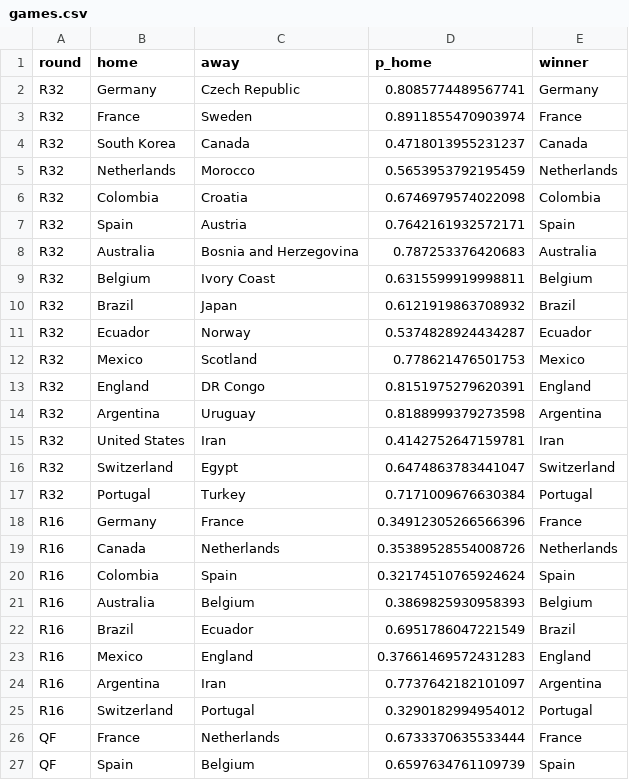
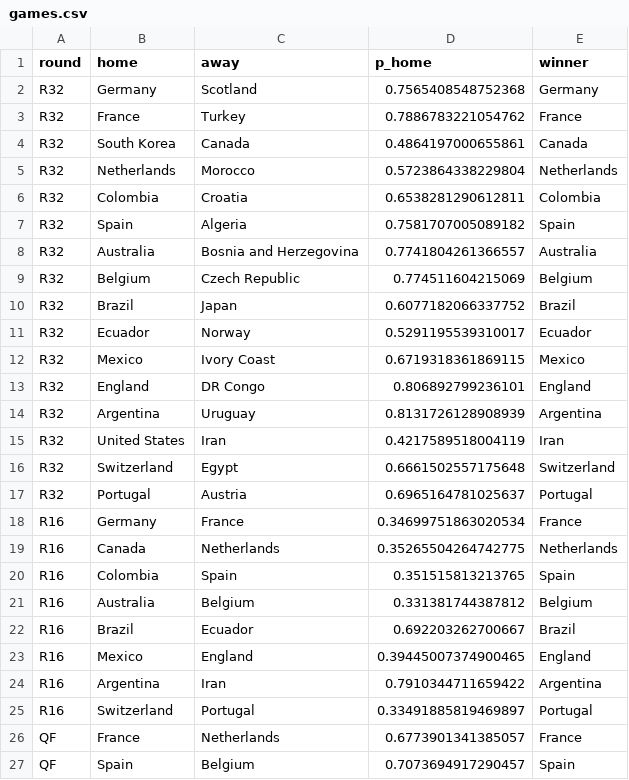
Before and after one commit to Darennesh/World-Cup-2026-Predictor, a CSV file: public/games.csv, drawn as a sheet; only a part is shown; the diff covers the shown part only.

```diff
--- a/public/games.csv
+++ b/public/games.csv
@@ -1,27 +1,27 @@
 round,home,away,p_home,winner
-R32,Germany,Czech Republic,0.8085774489567741,Germany
-R32,France,Sweden,0.8911855470903974,France
-R32,South Korea,Canada,0.4718013955231237,Canada
-R32,Netherlands,Morocco,0.5653953792195459,Netherlands
-R32,Colombia,Croatia,0.6746979574022098,Colombia
-R32,Spain,Austria,0.7642161932572171,Spain
-R32,Australia,Bosnia and Herzegovina,0.787253376420683,Australia
-R32,Belgium,Ivory Coast,0.6315599919998811,Belgium
-R32,Brazil,Japan,0.6121919863708932,Brazil
-R32,Ecuador,Norway,0.5374828924434287,Ecuador
-R32,Mexico,Scotland,0.778621476501753,Mexico
-R32,England,DR Congo,0.8151975279620391,England
-R32,Argentina,Uruguay,0.8188999379273598,Argentina
-R32,United States,Iran,0.4142752647159781,Iran
-R32,Switzerland,Egypt,0.6474863783441047,Switzerland
-R32,Portugal,Turkey,0.7171009676630384,Portugal
-R16,Germany,France,0.34912305266566396,France
-R16,Canada,Netherlands,0.35389528554008726,Netherlands
-R16,Colombia,Spain,0.32174510765924624,Spain
-R16,Australia,Belgium,0.3869825930958393,Belgium
-R16,Brazil,Ecuador,0.6951786047221549,Brazil
-R16,Mexico,England,0.37661469572431283,England
-R16,Argentina,Iran,0.7737642182101097,Argentina
-R16,Switzerland,Portugal,0.3290182994954012,Portugal
-QF,France,Netherlands,0.6733370635533444,France
-QF,Spain,Belgium,0.6597634761109739,Spain
+R32,Germany,Scotland,0.7565408548752368,Germany
+R32,France,Turkey,0.7886783221054762,France
+R32,South Korea,Canada,0.4864197000655861,Canada
+R32,Netherlands,Morocco,0.5723864338229804,Netherlands
+R32,Colombia,Croatia,0.6538281290612811,Colombia
+R32,Spain,Algeria,0.7581707005089182,Spain
+R32,Australia,Bosnia and Herzegovina,0.7741804261366557,Australia
+R32,Belgium,Czech Republic,0.774511604215069,Belgium
+R32,Brazil,Japan,0.6077182066337752,Brazil
+R32,Ecuador,Norway,0.5291195539310017,Ecuador
+R32,Mexico,Ivory Coast,0.6719318361869115,Mexico
+R32,England,DR Congo,0.806892799236101,England
+R32,Argentina,Uruguay,0.8131726128908939,Argentina
+R32,United States,Iran,0.4217589518004119,Iran
+R32,Switzerland,Egypt,0.6661502557175648,Switzerland
+R32,Portugal,Austria,0.6965164781025637,Portugal
+R16,Germany,France,0.34699751863020534,France
+R16,Canada,Netherlands,0.35265504264742775,Netherlands
+R16,Colombia,Spain,0.351515813213765,Spain
+R16,Australia,Belgium,0.331381744387812,Belgium
+R16,Brazil,Ecuador,0.692203262700667,Brazil
+R16,Mexico,England,0.39445007374900465,England
+R16,Argentina,Iran,0.7910344711659422,Argentina
+R16,Switzerland,Portugal,0.33491885819469897,Portugal
+QF,France,Netherlands,0.6773901341385057,France
+QF,Spain,Belgium,0.7073694917290457,Spain
```
Also changed, not shown: 5 edited cells elsewhere in this file, public/prediction_log.csv, 4 other files.
